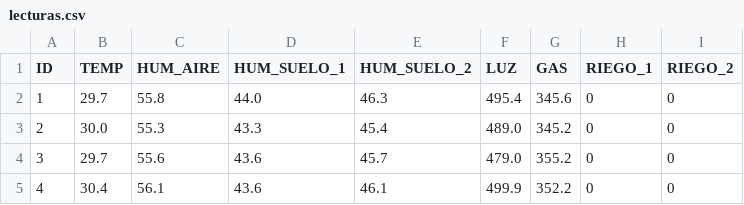
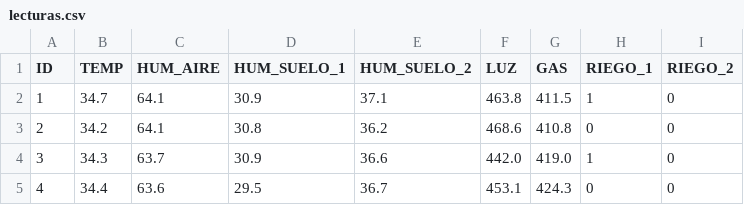
Before and after one commit to angelcard132/ARQUI1V1S_G9, a CSV file: Backend/lecturas.csv, drawn as a sheet; only a part is shown; the diff covers the shown part only.

```diff
--- a/Backend/lecturas.csv
+++ b/Backend/lecturas.csv
@@ -1,5 +1,5 @@
 ID,TEMP,HUM_AIRE,HUM_SUELO_1,HUM_SUELO_2,LUZ,GAS,RIEGO_1,RIEGO_2
-1,29.7,55.8,44.0,46.3,495.4,345.6,0,0
-2,30.0,55.3,43.3,45.4,489.0,345.2,0,0
-3,29.7,55.6,43.6,45.7,479.0,355.2,0,0
-4,30.4,56.1,43.6,46.1,499.9,352.2,0,0
+1,34.7,64.1,30.9,37.1,463.8,411.5,1,0
+2,34.2,64.1,30.8,36.2,468.6,410.8,0,0
+3,34.3,63.7,30.9,36.6,442.0,419.0,1,0
+4,34.4,63.6,29.5,36.7,453.1,424.3,0,0
```
Also changed, not shown: 169 edited cells elsewhere in this file, 4 other files.
